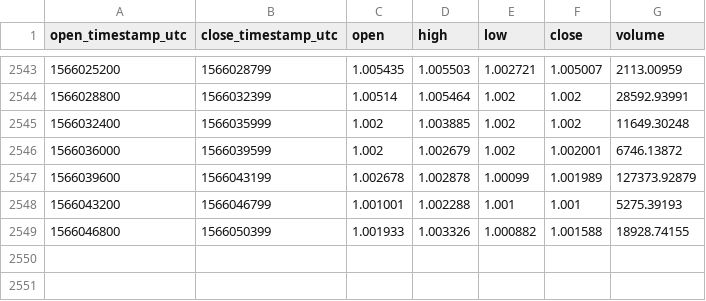
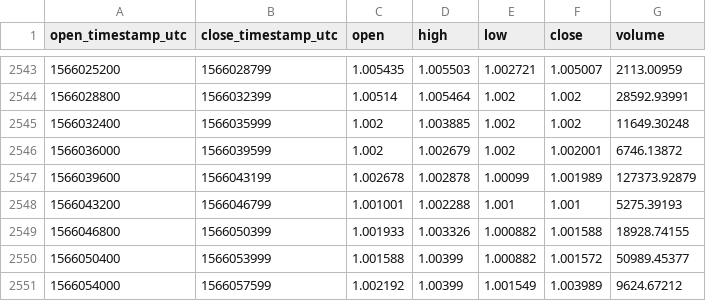
Before and after one commit to cryptobigbro/coinbasepro-DAI-USDC, a CSV file: coinbasepro-DAI-USDC-1h.csv, drawn as a sheet; only a part is shown, gaps mark what is left out.

Commit message:
Update OHLCV data.

```diff
--- a/coinbasepro-DAI-USDC-1h.csv
+++ b/coinbasepro-DAI-USDC-1h.csv
@@ -2549 +2549,3 @@ open_timestamp_utc,close_timestamp_utc,open,high,low,close,volume
 1566046800,1566050399,1.001933,1.003326,1.000882,1.001588,18928.74155
+1566050400,1566053999,1.001588,1.00399,1.000882,1.001572,50989.45377
+1566054000,1566057599,1.002192,1.00399,1.001549,1.003989,9624.67212
```
Also changed, not shown: 1 other file.
